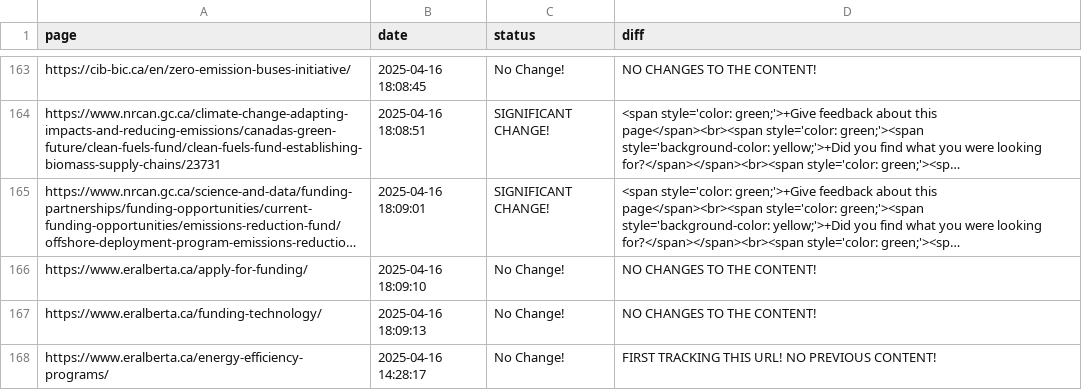
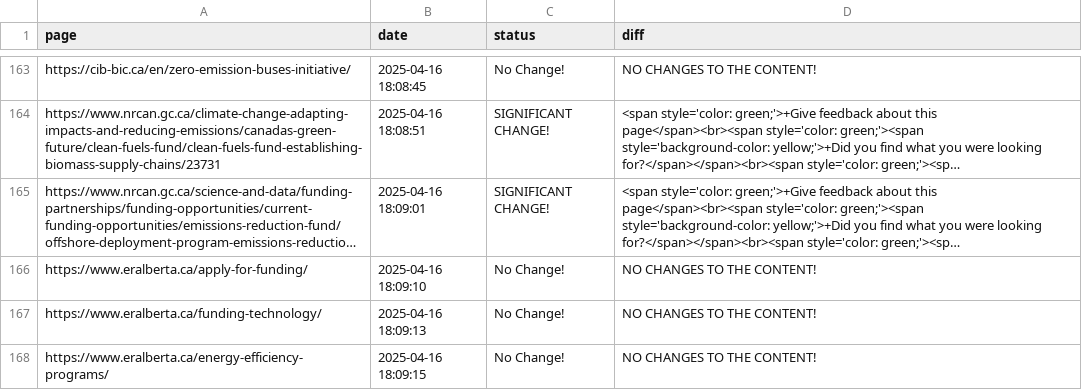
Before and after one commit to Ling-Jun/CGH, a CSV file: grants.csv, drawn as a sheet; only a part is shown, gaps mark what is left out; long unchanged cells end in …; the diff names each change by its address in the sheet, - before the commit and + after, or states it on an @@ line.

Commit message:
Content update for ENTIRE LOCAL REPO at 2025-04-16  18-09-16

```diff
--- a/grants.csv
+++ b/grants.csv
-B168 (date): 2025-04-16 14:28:17
+B168 (date): 2025-04-16 18:09:15
-D168 (diff): FIRST TRACKING THIS URL! NO PREVIOUS CONTENT!
+D168 (diff): NO CHANGES TO THE CONTENT!
```
